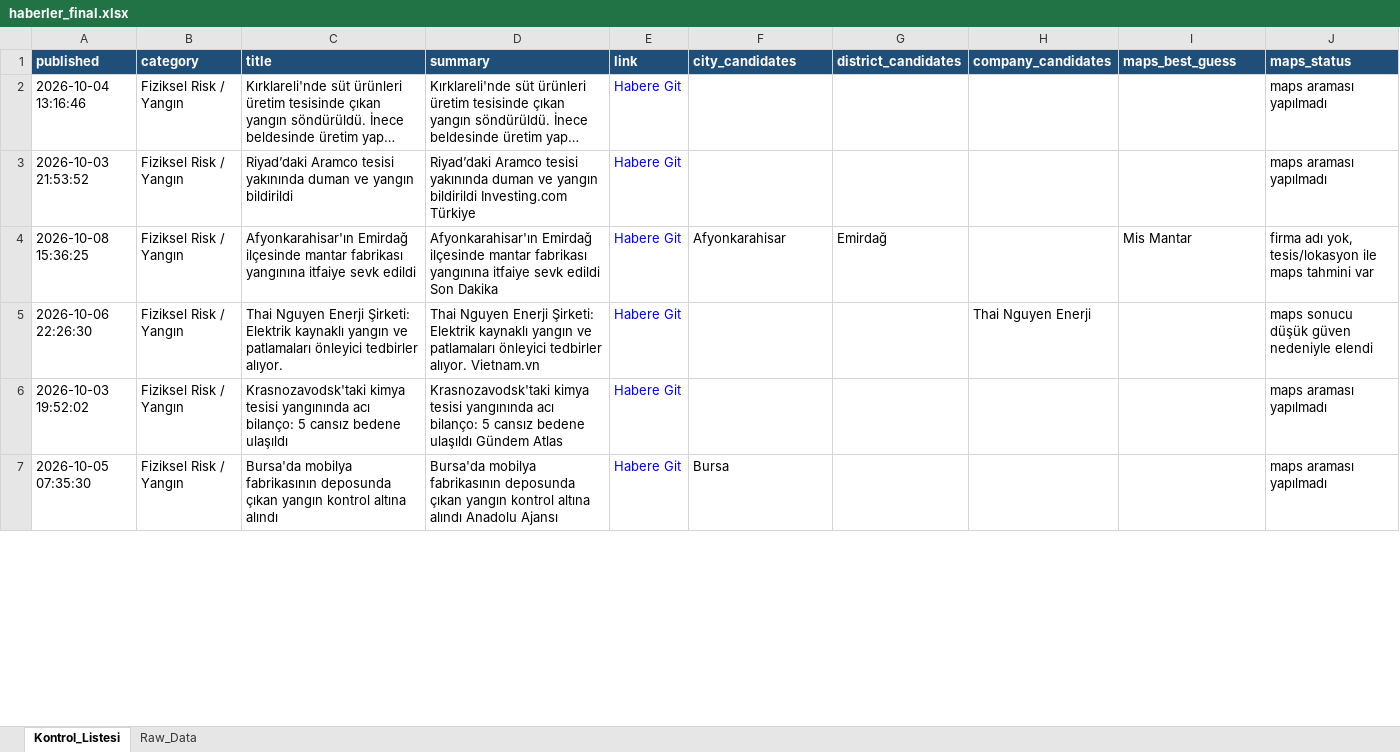
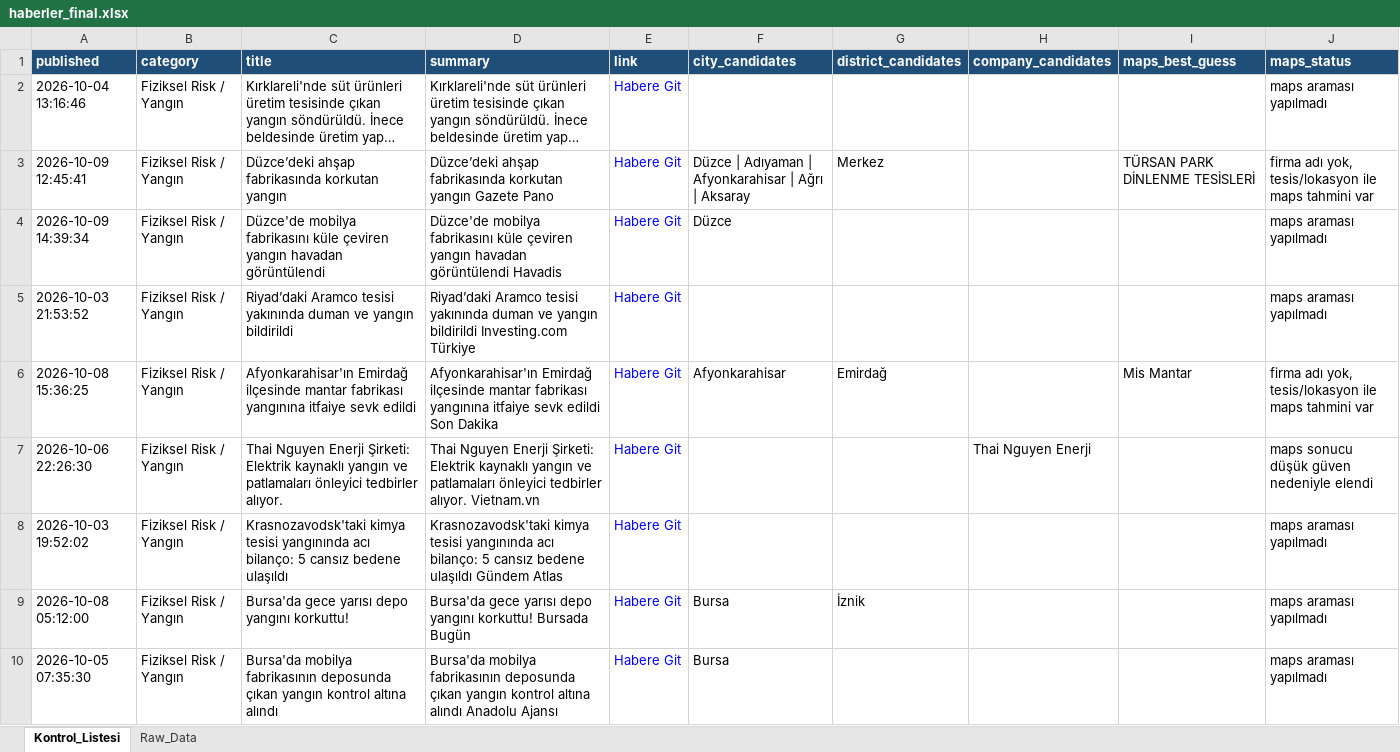
Before and after one commit to MuhammedMustafaSungur/haber-risk-monitor, an Excel workbook: data/haberler_final.xlsx, sheet Kontrol_Listesi, drawn as a sheet; only a part is shown; long unchanged cells end in …; values as stored, in another font and other column widths than the file's, no borders; the diff covers the shown part only; the diff names each change by its address in the sheet, - before the commit and + after, or states it on an @@ line.

```diff
--- a/data/haberler_final.xlsx (sheet Kontrol_Listesi)
+++ b/data/haberler_final.xlsx (sheet Kontrol_Listesi)
+row 3: 2026-10-09 12:45:41 | Fiziksel Risk / Yangın | Düzce’deki ahşap fabrikasında korkutan yangın | Düzce’deki ahşap fabrikasında korkutan yangın Gazete Pano | Habere Git | Düzce | Adıyaman | Afyonkarahisar | Ağrı | Aksaray | Merkez |  | TÜRSAN PARK DİNLENME TESİSLERİ | firma adı yok, tesis/lokasyon ile maps tahmini var
+row 4: 2026-10-09 14:39:34 | Fiziksel Risk / Yangın | Düzce'de mobilya fabrikasını küle çeviren yangın havadan görüntülendi | Düzce'de mobilya fabrikasını küle çeviren yangın havadan görüntülendi Havadis | Habere Git | Düzce |  |  |  | maps araması yapılmadı
+row 9: 2026-10-08 05:12:00 | Fiziksel Risk / Yangın | Bursa'da gece yarısı depo yangını korkuttu! | Bursa'da gece yarısı depo yangını korkuttu! Bursada Bugün | Habere Git | Bursa | İznik |  |  | maps araması yapılmadı
```
Also changed, not shown: 57 added rows, 40 removed rows, 36 moved rows and 120 edited cells elsewhere in this sheet, sheet Raw_Data, 1 other file.
